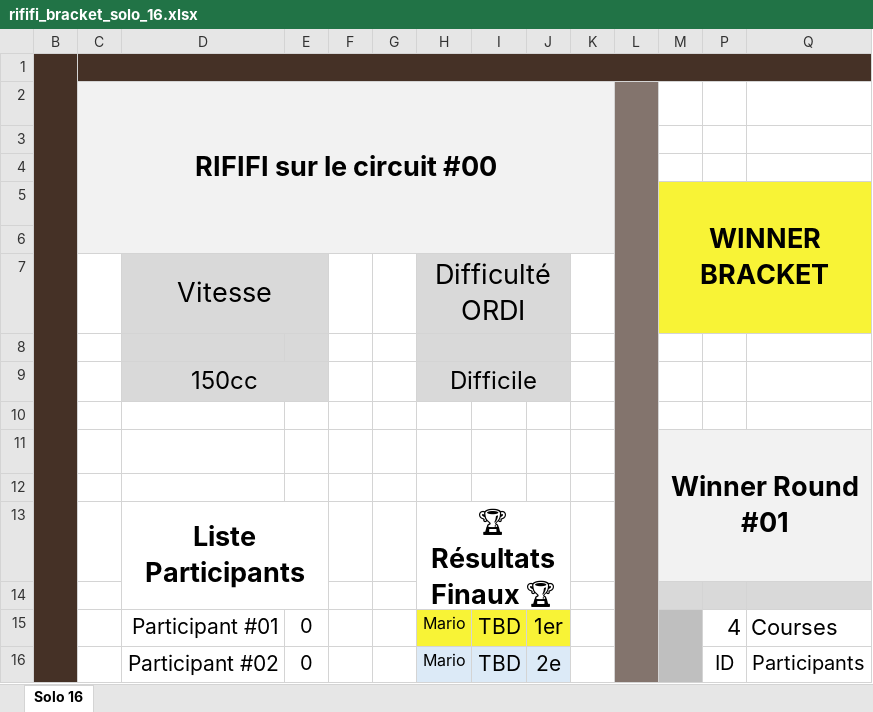
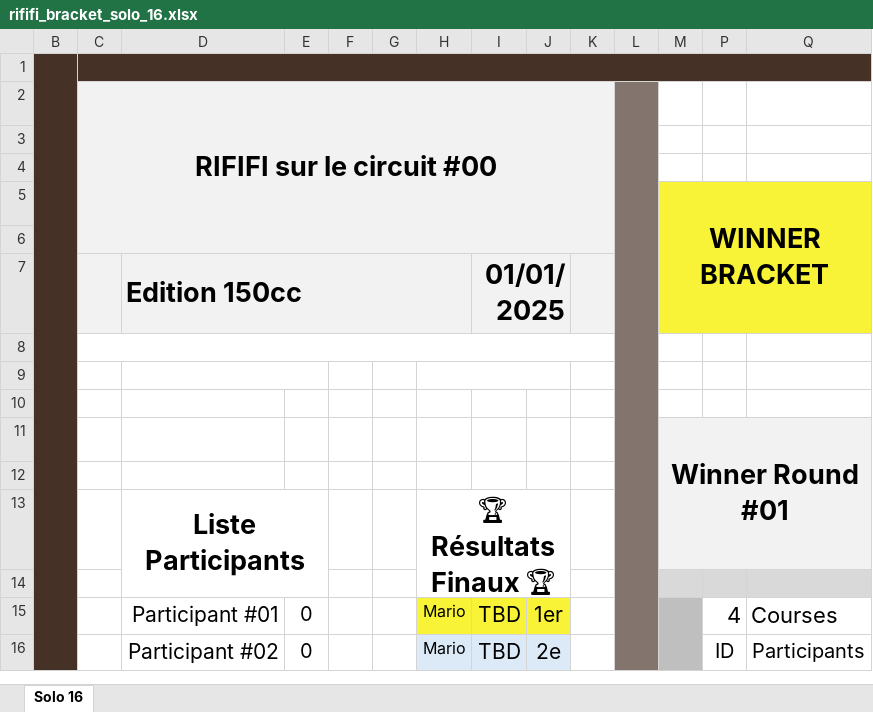
Before and after one commit to Game-N-Chill/GamenChillApp, an Excel workbook: template/rififi_bracket_solo_16.xlsx, sheet Solo 16, drawn as a sheet; only a part is shown; values as stored, in another font and other column widths than the file's, no borders; conditional formats not drawn; removed rows and columns are numbered as before the commit, all else as after; rows hold the shown columns only; the diff names each change by its address in the sheet, - before the commit and + after, or states it on an @@ line.

```diff
--- a/template/rififi_bracket_solo_16.xlsx (sheet Solo 16)
+++ b/template/rififi_bracket_solo_16.xlsx (sheet Solo 16)
-row 7:  |  | Vitesse |  |  |  | Difficulté ORDI
+row 7:  |  | Edition 150cc |  |  |  |  | 01/01/2025
+C8:K8 merged
-D8:E9 fill: #D9D9D9
+D8:E9 fill: none
-H8:J9 fill: #D9D9D9
+H8:J9 fill: none
-H8:J8 merged
-row 9:  |  | 150cc |  |  |  | Difficile
+row 9: (empty)
```
Also changed, not shown: Assets/E40.xlsx, template/rififi_bracket_solo_24.xlsx, 5 other files.
